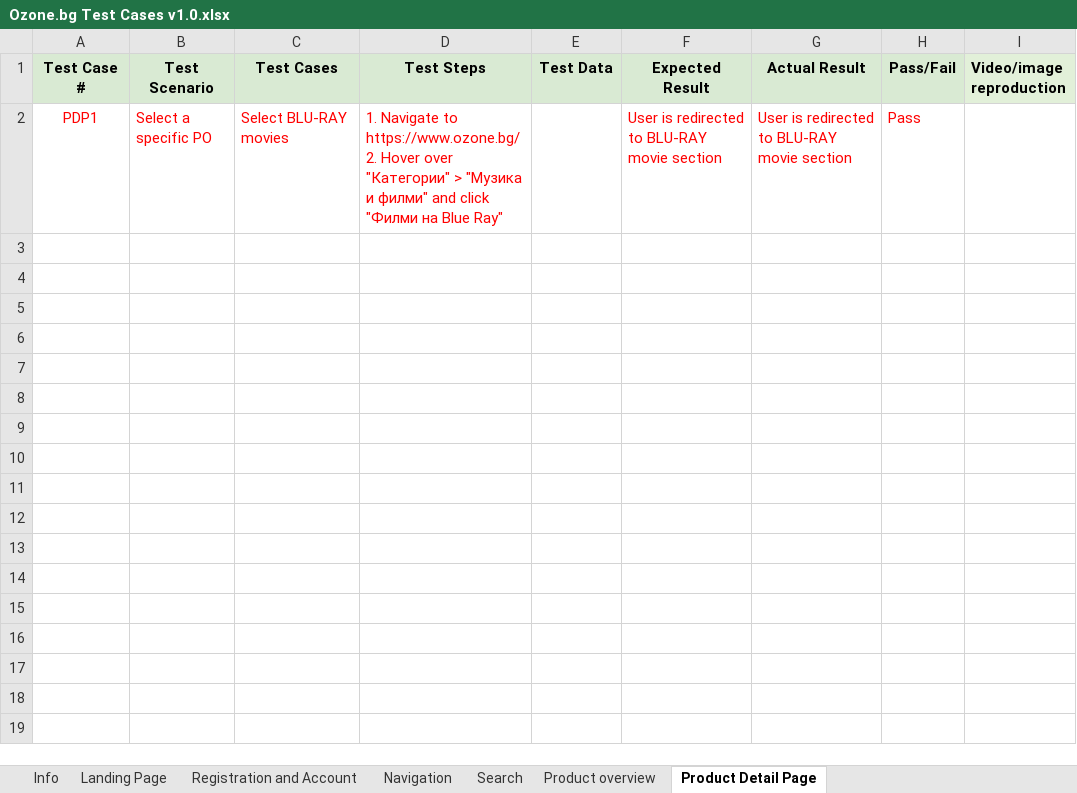
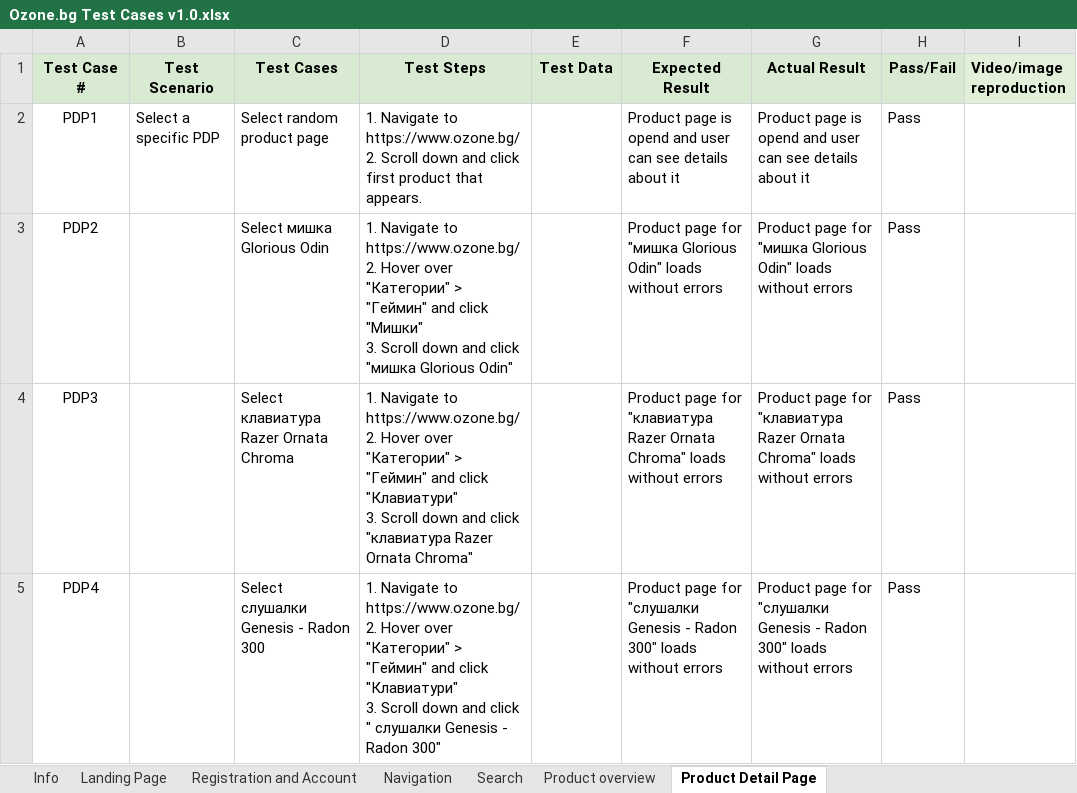
Before and after one commit to wigllytest/Software-Testing, an Excel workbook: E-comerse/Ozone/Ozone.bg Test Cases v1.0.xlsx, sheet Product Detail Page, drawn as a sheet; values as stored, in another font and other column widths than the file's, no borders; ↵ is a line break in a cell; the diff names each change by its address in the sheet, - before the commit and + after, or states it on an @@ line.

Commit message:
new test cases added

```diff
--- a/E-comerse/Ozone/Ozone.bg Test Cases v1.0.xlsx (sheet Product Detail Page)
+++ b/E-comerse/Ozone/Ozone.bg Test Cases v1.0.xlsx (sheet Product Detail Page)
-A2:D2 text colour: #FF0000
+A2:D2 text colour: black
-B2 (Test Scenario): Select a specific PO
+B2 (Test Scenario): Select a specific PDP
-C2 (Test Cases): Select BLU-RAY movies
+C2 (Test Cases): Select random product page
-D2 (Test Steps): …https://www.ozone.bg/ ↵ 2. Hover over "Категории" > "Музика и филми" and click "Филми на Blue Ray"
+D2 (Test Steps): …https://www.ozone.bg/ ↵ 2. Scroll down and click first product that appears.
-F2 (Expected Result): User is redirected to BLU-RAY movie section
+F2 (Expected Result): Product page is opend and user can see details about it
-F2:H2 text colour: #FF0000
+F2:H2 text colour: black
-G2 (Actual Result): User is redirected to BLU-RAY movie section
+G2 (Actual Result): Product page is opend and user can see details about it
+row 3: PDP2 |  | Select мишка Glorious Odin | 1. Navigate to https://www.ozone.bg/ ↵ 2. Hover over "Категории" > "Геймин" and click "Мишки" ↵ 3. Scroll down and click "мишка Glorious Odin" |  | Product page for "мишка Glorious Odin" loads without errors | Product page for "мишка Glorious Odin" loads without errors | Pass
+row 4: PDP3 |  | Select клавиатура Razer Ornata Chroma | 1. Navigate to https://www.ozone.bg/ ↵ 2. Hover over "Категории" > "Геймин" and click "Клавиатури" ↵ 3. Scroll down and click "клавиатура Razer Ornata Chroma" |  | Product page for "клавиатура Razer Ornata Chroma" loads without errors | Product page for "клавиатура Razer Ornata Chroma" loads without errors | Pass
+row 5: PDP4 |  | Select слушалки Genesis - Radon 300 | 1. Navigate to https://www.ozone.bg/ ↵ 2. Hover over "Категории" > "Геймин" and click "Клавиатури" ↵ 3. Scroll down and click " слушалки Genesis - Radon 300" |  | Product page for "слушалки Genesis - Radon 300" loads without errors | Product page for "слушалки Genesis - Radon 300" loads without errors | Pass
```
